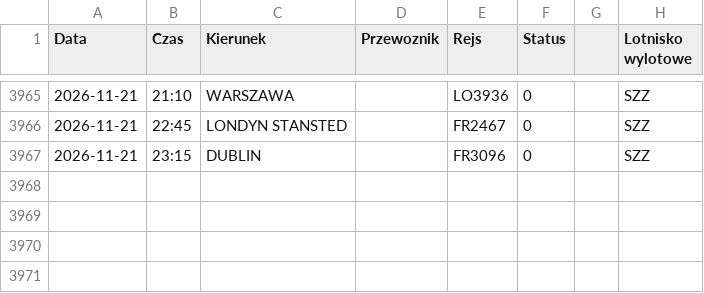
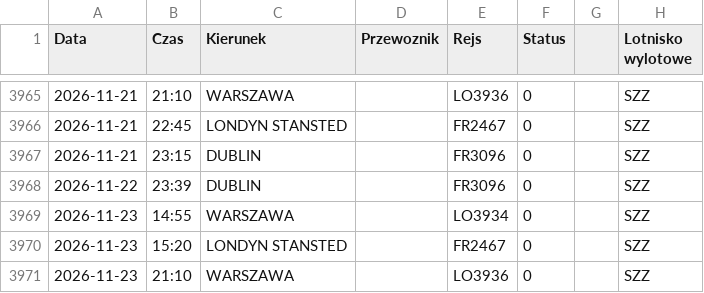
Before and after one commit to grzegorz-nowacki/departures-scraper, a CSV file: scraper/scraper_output/tabela_odlotow_SZZ.csv, drawn as a sheet; only a part is shown, gaps mark what is left out.

```diff
--- a/scraper/scraper_output/tabela_odlotow_SZZ.csv
+++ b/scraper/scraper_output/tabela_odlotow_SZZ.csv
@@ -3967 +3967,5 @@ Data;Czas;Kierunek;Przewoznik;Rejs;Status;;Lotnisko wylotowe
 2026-11-21;23:15;DUBLIN;;FR3096;0;;"SZZ"
+2026-11-22;23:39;DUBLIN;;FR3096;0;;"SZZ"
+2026-11-23;14:55;WARSZAWA;;LO3934;0;;"SZZ"
+2026-11-23;15:20;LONDYN STANSTED;;FR2467;0;;"SZZ"
+2026-11-23;21:10;WARSZAWA;;LO3936;0;;"SZZ"
```
Also changed, not shown: scraper/scraper_output/tabela_odlotow_RDO.csv, scraper/scraper_output/tabela_odlotow_RZE.csv, 1 other file.
